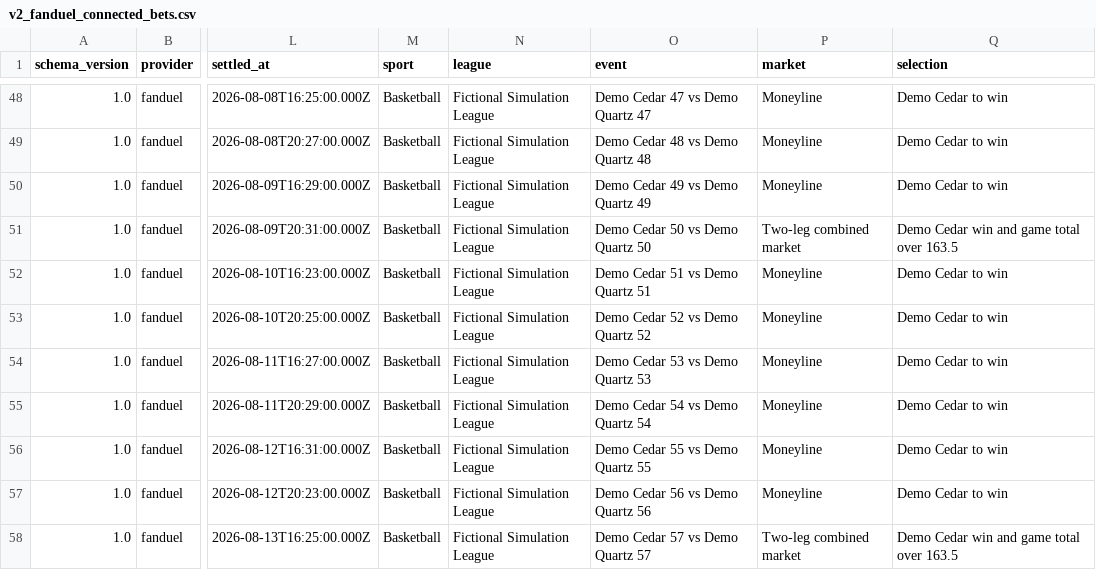
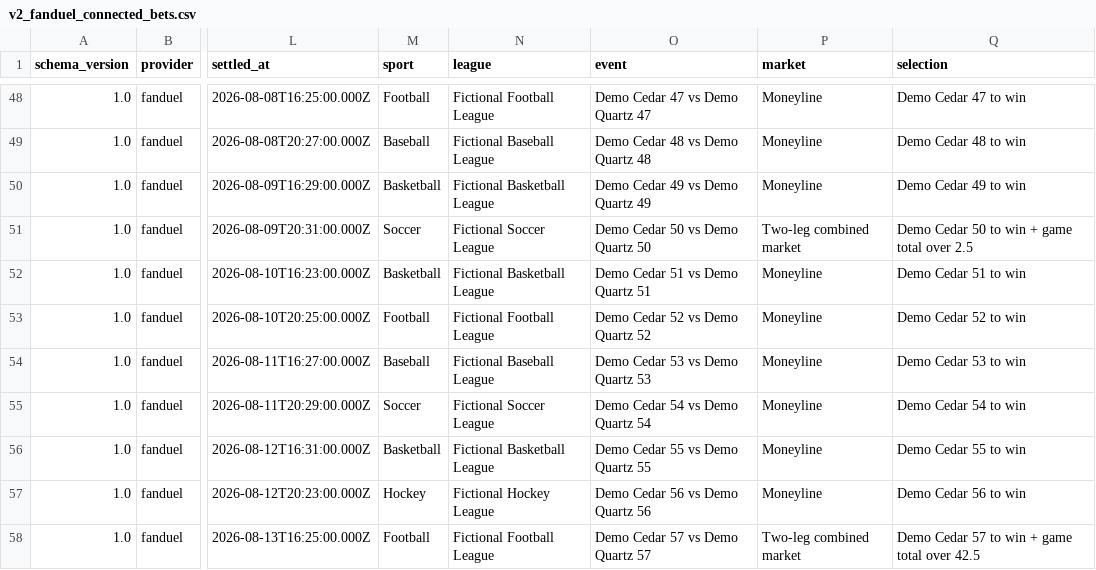
Before and after one commit to ttran293/gamble-responsibly, a CSV file: data/v2_demo/fanduel/v2_fanduel_connected_bets.csv, drawn as a sheet; only a part is shown, gaps mark what is left out; the diff covers the shown part only; the diff names each change by its address in the sheet, - before the commit and + after, or states it on an @@ line.

```diff
--- a/data/v2_demo/fanduel/v2_fanduel_connected_bets.csv
+++ b/data/v2_demo/fanduel/v2_fanduel_connected_bets.csv
-M48 (sport): Basketball
+M48 (sport): Football
-N48 (league): Fictional Simulation League
+N48 (league): Fictional Football League
-Q48 (selection): Demo Cedar to win
+Q48 (selection): Demo Cedar 47 to win
-M49 (sport): Basketball
+M49 (sport): Baseball
-N49 (league): Fictional Simulation League
+N49 (league): Fictional Baseball League
-Q49 (selection): Demo Cedar to win
+Q49 (selection): Demo Cedar 48 to win
-N50 (league): Fictional Simulation League
+N50 (league): Fictional Basketball League
-Q50 (selection): Demo Cedar to win
+Q50 (selection): Demo Cedar 49 to win
-M51 (sport): Basketball
+M51 (sport): Soccer
-N51 (league): Fictional Simulation League
+N51 (league): Fictional Soccer League
-Q51 (selection): Demo Cedar win and game total over 163.5
+Q51 (selection): Demo Cedar 50 to win + game total over 2.5
-N52 (league): Fictional Simulation League
+N52 (league): Fictional Basketball League
-Q52 (selection): Demo Cedar to win
+Q52 (selection): Demo Cedar 51 to win
-M53 (sport): Basketball
+M53 (sport): Football
-N53 (league): Fictional Simulation League
+N53 (league): Fictional Football League
-Q53 (selection): Demo Cedar to win
+Q53 (selection): Demo Cedar 52 to win
-M54 (sport): Basketball
+M54 (sport): Baseball
-N54 (league): Fictional Simulation League
+N54 (league): Fictional Baseball League
-Q54 (selection): Demo Cedar to win
+Q54 (selection): Demo Cedar 53 to win
-M55 (sport): Basketball
+M55 (sport): Soccer
-N55 (league): Fictional Simulation League
+N55 (league): Fictional Soccer League
-Q55 (selection): Demo Cedar to win
+Q55 (selection): Demo Cedar 54 to win
-N56 (league): Fictional Simulation League
+N56 (league): Fictional Basketball League
-Q56 (selection): Demo Cedar to win
+Q56 (selection): Demo Cedar 55 to win
-M57 (sport): Basketball
+M57 (sport): Hockey
-N57 (league): Fictional Simulation League
+N57 (league): Fictional Hockey League
-Q57 (selection): Demo Cedar to win
+Q57 (selection): Demo Cedar 56 to win
-M58 (sport): Basketball
+M58 (sport): Football
-N58 (league): Fictional Simulation League
+N58 (league): Fictional Football League
-Q58 (selection): Demo Cedar win and game total over 163.5
+Q58 (selection): Demo Cedar 57 to win + game total over 42.5
```
Also changed, not shown: 164 edited cells elsewhere in this file, data/v1_demo/draftkings/v1_draftkings_connected_bets.csv, data/v1_demo/fanduel/v1_fanduel_connected_bets.csv, 18 other files.
